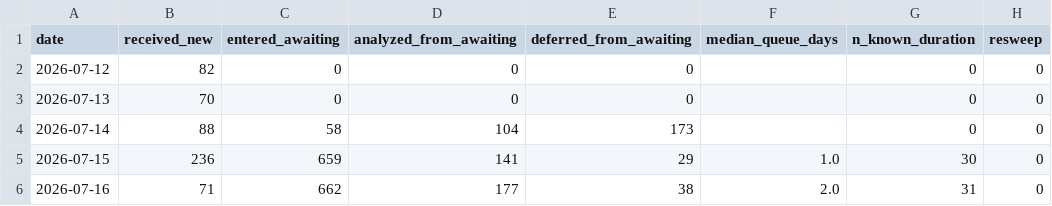
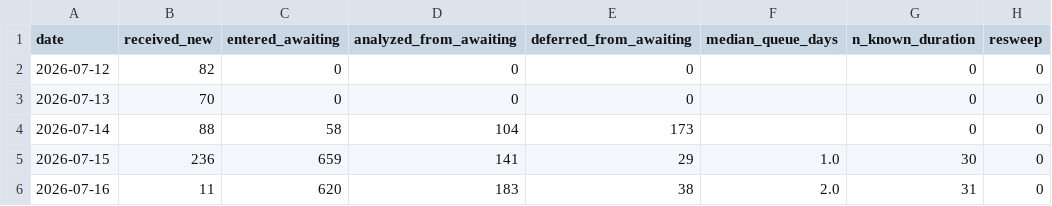
Before and after one commit to Devko/CyberMon, a CSV file: site/data/history/nvd_throughput.csv, drawn as a sheet.

```diff
--- a/site/data/history/nvd_throughput.csv
+++ b/site/data/history/nvd_throughput.csv
@@ -5,2 +5,2 @@ date,received_new,entered_awaiting,analyzed_from_awaiting,deferred_from_awaiting
 2026-07-15,236,659,141,29,1.0,30,0
-2026-07-16,71,662,177,38,2.0,31,0
+2026-07-16,11,620,183,38,2.0,31,0
```
Also changed, not shown: site/data/history/nvd_backlog.csv, site/data/history/rescore_log.csv, 23 other files.
